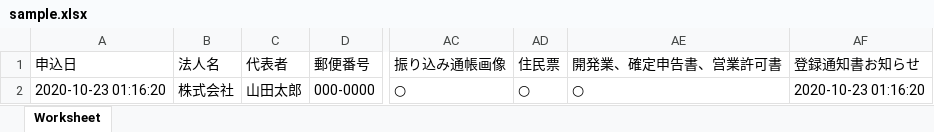
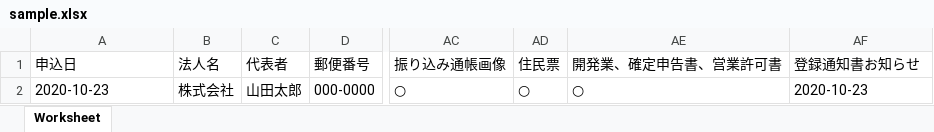
Before and after one commit to tomo834/nail, an Excel workbook: storage/app/public/sample.xlsx, sheet Worksheet, drawn as a sheet; only a part is shown, gaps mark what is left out; values as stored, in another font and other column widths than the file's, no borders; the diff names each change by its address in the sheet, - before the commit and + after, or states it on an @@ line.

Commit message:
Add files via upload

```diff
--- a/storage/app/public/sample.xlsx (sheet Worksheet)
+++ b/storage/app/public/sample.xlsx (sheet Worksheet)
-A2 (申込日): 2020-10-23 01:16:20
+A2 (申込日): 2020-10-23
-AF2 (登録通知書お知らせ): 2020-10-23 01:16:20
+AF2 (登録通知書お知らせ): 2020-10-23
```
